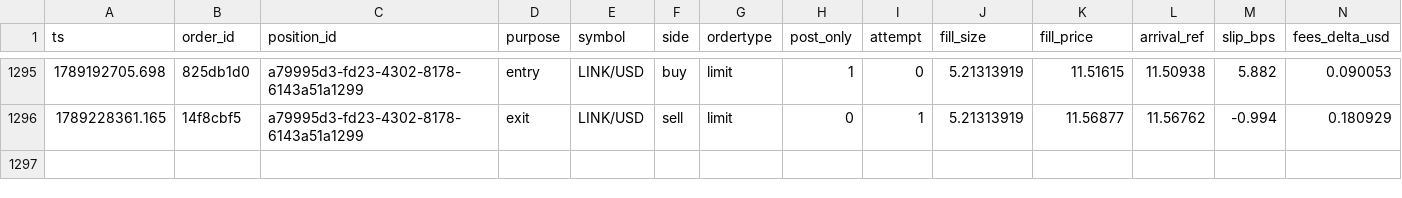
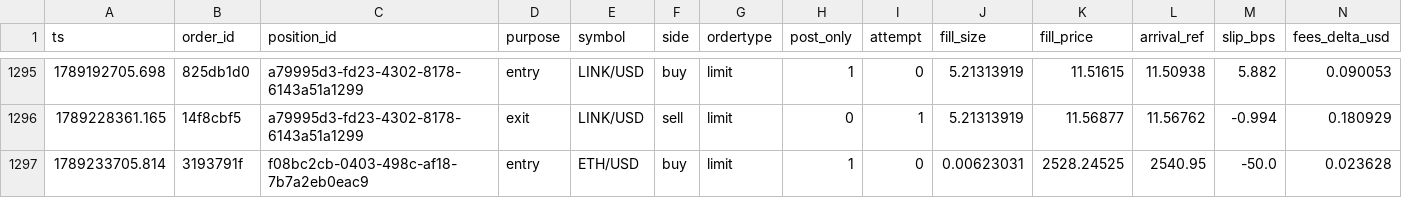
Before and after one commit to jrigoni35-gif/liquiditybot_ab, a CSV file: sessions/pc-live/fills.csv, drawn as a sheet; only a part is shown, gaps mark what is left out; rows hold the shown columns only; the diff names each change by its address in the sheet, - before the commit and + after, or states it on an @@ line.

Commit message:
telemetry: sidecar backup @ 2a46becf (28450 rows, pc-live)

```diff
--- a/sessions/pc-live/fills.csv
+++ b/sessions/pc-live/fills.csv
+row 1297: 1789233705.814 | 3193791f | f08bc2cb-0403-498c-af18-7b7a2eb0eac9 | entry | ETH/USD | buy | limit | 1 | 0 | 0.00623031 | 2528.24525 | 2540.95 | -50.0 | 0.023628
```
Also changed, not shown: sessions/pc-live/postmortem_summary.csv, 5 other files.
